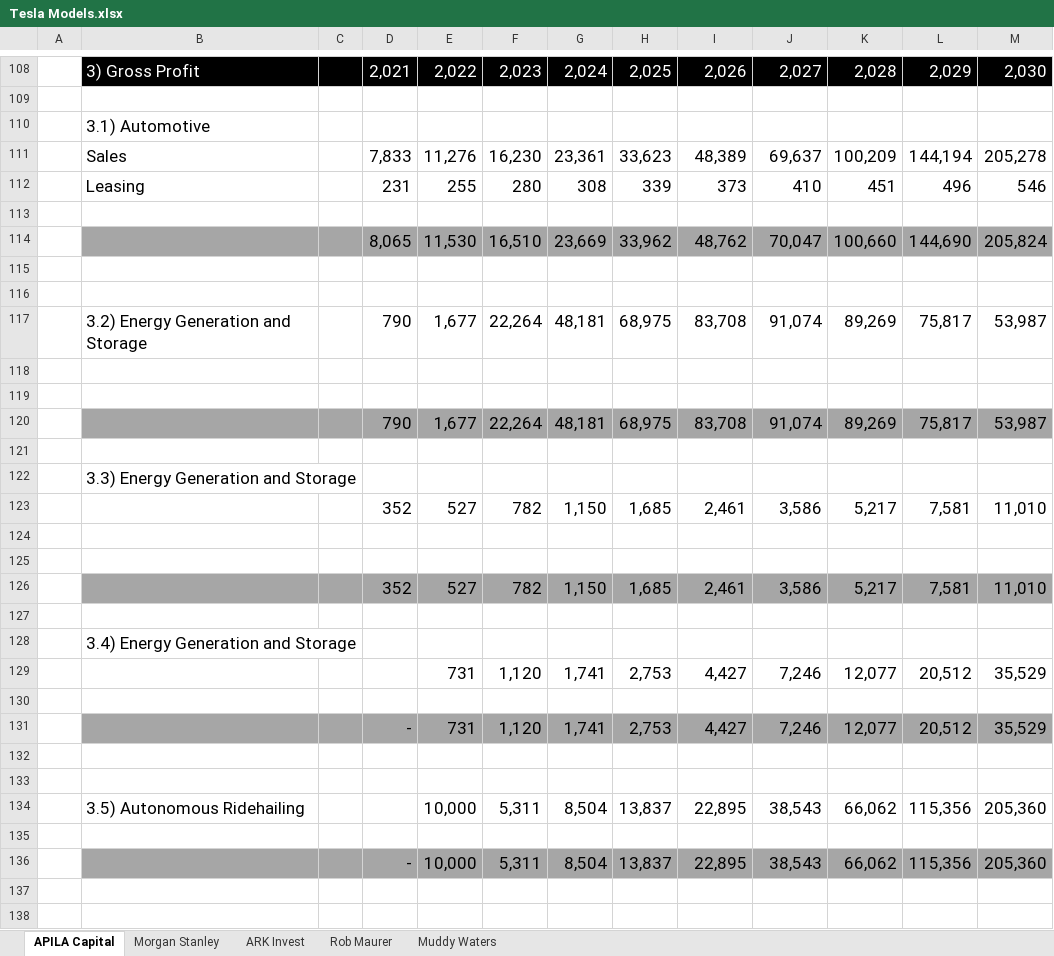
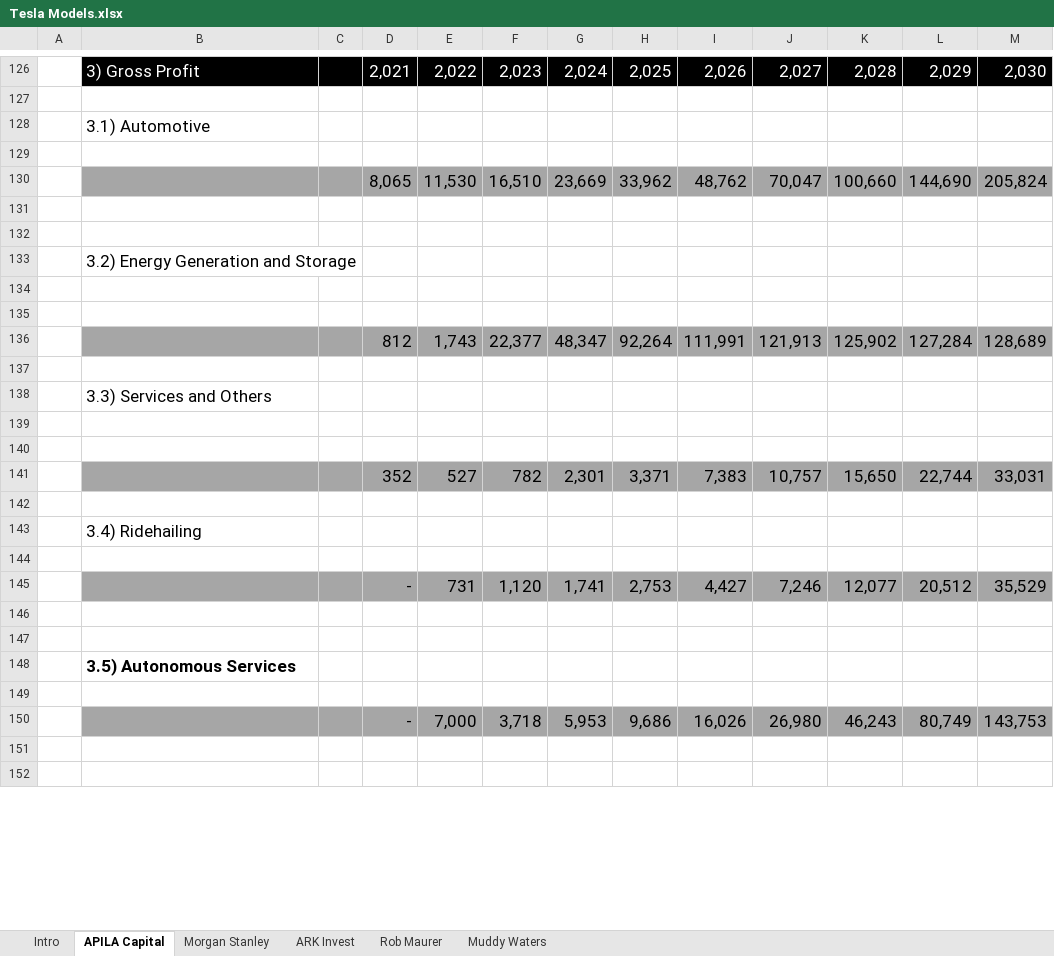
Before and after one commit to ConstructiveActivist/Tesla, an Excel workbook: Tesla Models.xlsx, sheet APILA Capital, drawn as a sheet; only a part is shown, gaps mark what is left out; values as stored, in another font and other column widths than the file's, no borders; removed rows and columns are numbered as before the commit, all else as after; the diff covers the shown part only; the diff names each change by its address in the sheet, - before the commit and + after, or states it on an @@ line.

Commit message:
Add files via upload

```diff
--- a/Tesla Models.xlsx (sheet APILA Capital)
+++ b/Tesla Models.xlsx (sheet APILA Capital)
+sheet tab: Intro
-row 111:  | Sales |  | 7,833 | 11,276 | 16,230 | 23,361 | 33,623 | 48,389 | 69,637 | 100,209 | 144,194 | 205,278
-row 112:  | Leasing |  | 231 | 255 | 280 | 308 | 339 | 373 | 410 | 451 | 496 | 546
-row 117:  | 3.2) Energy Generation and Storage |  | 790 | 1,677 | 22,264 | 48,181 | 68,975 | 83,708 | 91,074 | 89,269 | 75,817 | 53,987
+row 133:  | 3.2) Energy Generation and Storage
-row 120:  |  |  | 790 | 1,677 | 22,264 | 48,181 | 68,975 | 83,708 | 91,074 | 89,269 | 75,817 | 53,987
+row 136:  |  |  | 812 | 1,743 | 22,377 | 48,347 | 92,264 | 111,991 | 121,913 | 125,902 | 127,284 | 128,689
-B138: 3.3) Energy Generation and Storage
+B138: 3.3) Services and Others
-row 123:  |  |  | 352 | 527 | 782 | 1,150 | 1,685 | 2,461 | 3,586 | 5,217 | 7,581 | 11,010
-row 126:  |  |  | 352 | 527 | 782 | 1,150 | 1,685 | 2,461 | 3,586 | 5,217 | 7,581 | 11,010
+row 141:  |  |  | 352 | 527 | 782 | 2,301 | 3,371 | 7,383 | 10,757 | 15,650 | 22,744 | 33,031
-B143: 3.4) Energy Generation and Storage
+B143: 3.4) Ridehailing
-row 129:  |  |  |  | 731 | 1,120 | 1,741 | 2,753 | 4,427 | 7,246 | 12,077 | 20,512 | 35,529
-row 134:  | 3.5) Autonomous Ridehailing |  |  | 10,000 | 5,311 | 8,504 | 13,837 | 22,895 | 38,543 | 66,062 | 115,356 | 205,360
+row 148:  | 3.5) Autonomous Services
-row 136:  |  |  | - | 10,000 | 5,311 | 8,504 | 13,837 | 22,895 | 38,543 | 66,062 | 115,356 | 205,360
+row 150:  |  |  | - | 7,000 | 3,718 | 5,953 | 9,686 | 16,026 | 26,980 | 46,243 | 80,749 | 143,753
```
Also changed, not shown: 87 added rows, 72 removed rows, 100 edited cells and cell formats elsewhere in this sheet, formulas that keep their value, charts or pictures.
